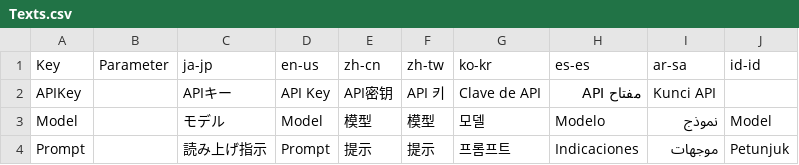
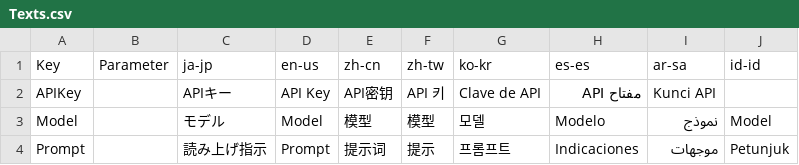
Before and after one commit to manju-summoner/YukkuriMovieMaker.Plugin.Community, a CSV file: YukkuriMovieMaker.Plugin.Community/Voice/GeminiTTS/Texts.csv, drawn as a sheet.

Commit message:
Update Texts.csv

```diff
--- a/YukkuriMovieMaker.Plugin.Community/Voice/GeminiTTS/Texts.csv
+++ b/YukkuriMovieMaker.Plugin.Community/Voice/GeminiTTS/Texts.csv
@@ -3,2 +3,2 @@ APIKey,,APIキー,API Key,API密钥,API 키,Clave de API,مفتاح API,Kunci AP
 Model,,モデル,Model,模型,模型,모델,Modelo,نموذج,Model,
-Prompt,,読み上げ指示,Prompt,提示,提示,프롬프트,Indicaciones,موجهات,Petunjuk,
+Prompt,,読み上げ指示,Prompt,提示词,提示,프롬프트,Indicaciones,موجهات,Petunjuk,
```
